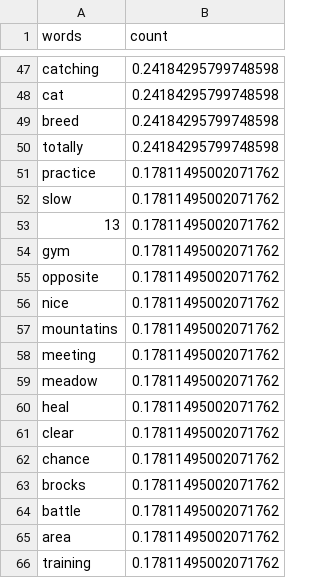
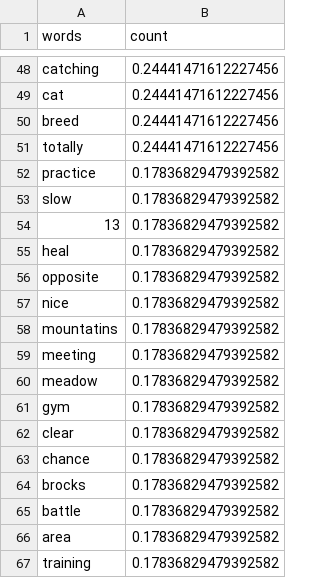
Before and after one commit to sap218/jabberwocky-tests, a CSV file: bite/tfidf_results.csv, drawn as a sheet; only a part is shown, gaps mark what is left out; removed rows and columns are numbered as before the commit, all else as after; the diff covers the shown part only; the diff names each change by its address in the sheet, - before the commit and + after, or states it on an @@ line.

```diff
--- a/bite/tfidf_results.csv
+++ b/bite/tfidf_results.csv
-B48:B51 (count): 0.24184295799748598
+B48:B51 (count): 0.24441471612227456
-B52:B54 (count): 0.17811495002071762
+B52:B54 (count): 0.17836829479392582
-row 54: gym | 0.17811495002071762
+row 55: heal | 0.17836829479392582
-B56:B60 (count): 0.17811495002071762
+B56:B60 (count): 0.17836829479392582
-row 60: heal | 0.17811495002071762
+row 61: gym | 0.17836829479392582
-B62:B67 (count): 0.17811495002071762
+B62:B67 (count): 0.17836829479392582
```
Also changed, not shown: 24 added rows, 23 removed rows and 20 edited cells elsewhere in this file, 1 other file.
